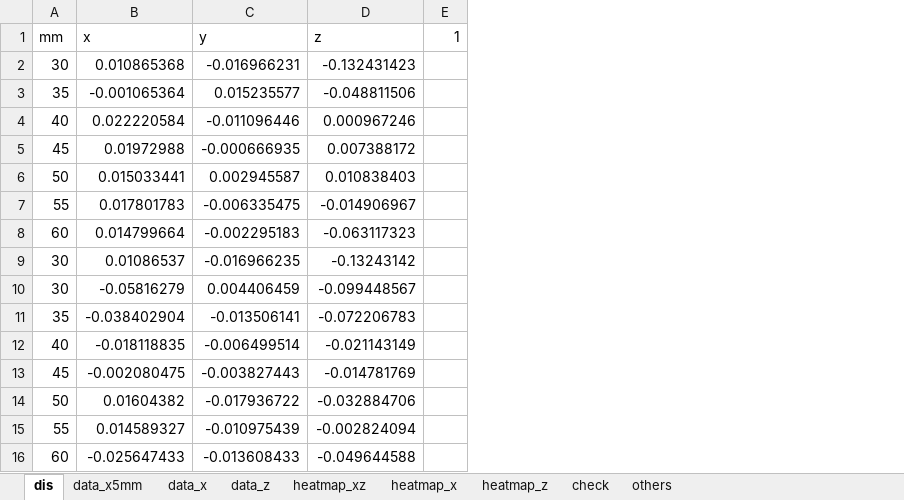
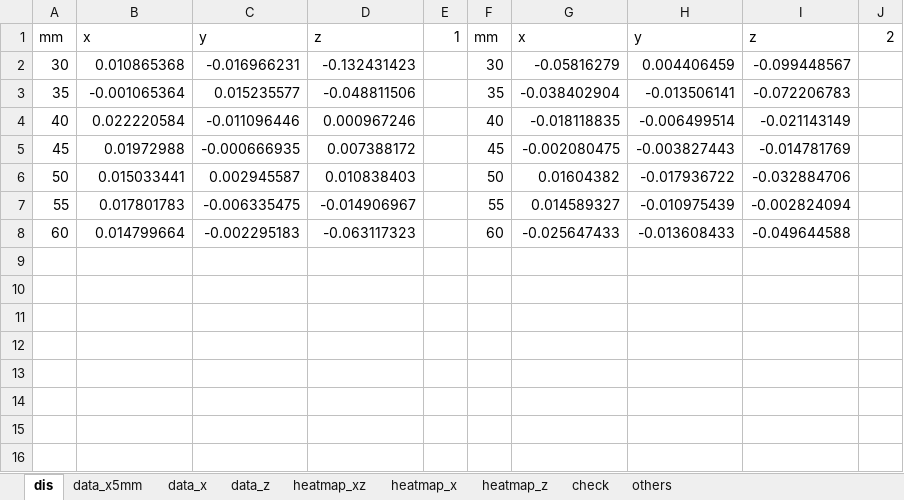
Before and after one commit to runnpappa/koma_simulation, an Excel workbook: fem_data/koma_sim3_py.xlsx, sheet dis, drawn as a sheet; values as stored, in another font and other column widths than the file's, no borders; 4 other sheets too large or unreadable and not compared; removed rows and columns are numbered as before the commit, all else as after; the diff names each change by its address in the sheet, - before the commit and + after, or states it on an @@ line.

```diff
--- a/fem_data/koma_sim3_py.xlsx (sheet dis)
+++ b/fem_data/koma_sim3_py.xlsx (sheet dis)
+column F, rows 1-8: mm | 30 | 35 | 40 | 45 | 50 | 55 | 60
+column G, rows 1-8: x | -0.05816279 | -0.038402904 | -0.018118835 | -0.002080475 | 0.01604382 | 0.014589327 | -0.025647433
+column H, rows 1-8: y | 0.004406459 | -0.013506141 | -0.006499514 | -0.003827443 | -0.017936722 | -0.010975439 | -0.013608433
+column I, rows 1-8: z | -0.099448567 | -0.072206783 | -0.021143149 | -0.014781769 | -0.032884706 | -0.002824094 | -0.049644588
+column J, row 1: 2
-row 9: 30 | 0.01086537 | -0.016966235 | -0.13243142
-row 10: 30 | -0.05816279 | 0.004406459 | -0.099448567
-row 11: 35 | -0.038402904 | -0.013506141 | -0.072206783
-row 12: 40 | -0.018118835 | -0.006499514 | -0.021143149
-row 13: 45 | -0.002080475 | -0.003827443 | -0.014781769
-row 14: 50 | 0.01604382 | -0.017936722 | -0.032884706
-row 15: 55 | 0.014589327 | -0.010975439 | -0.002824094
-row 16: 60 | -0.025647433 | -0.013608433 | -0.049644588
```
Also changed, not shown: 4 other files.
